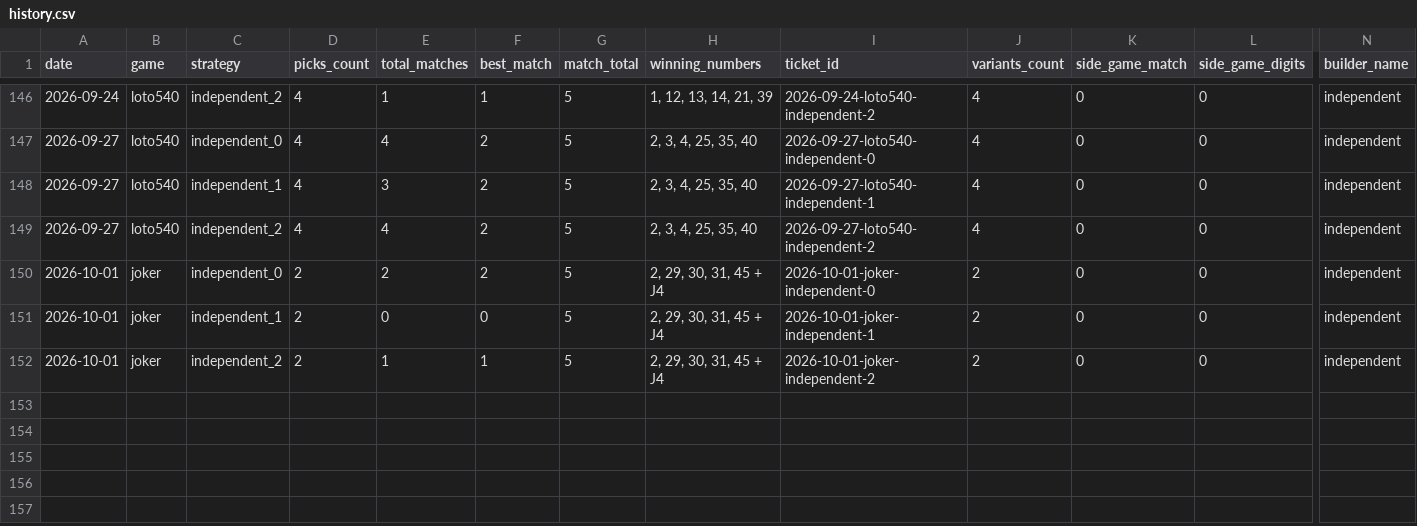
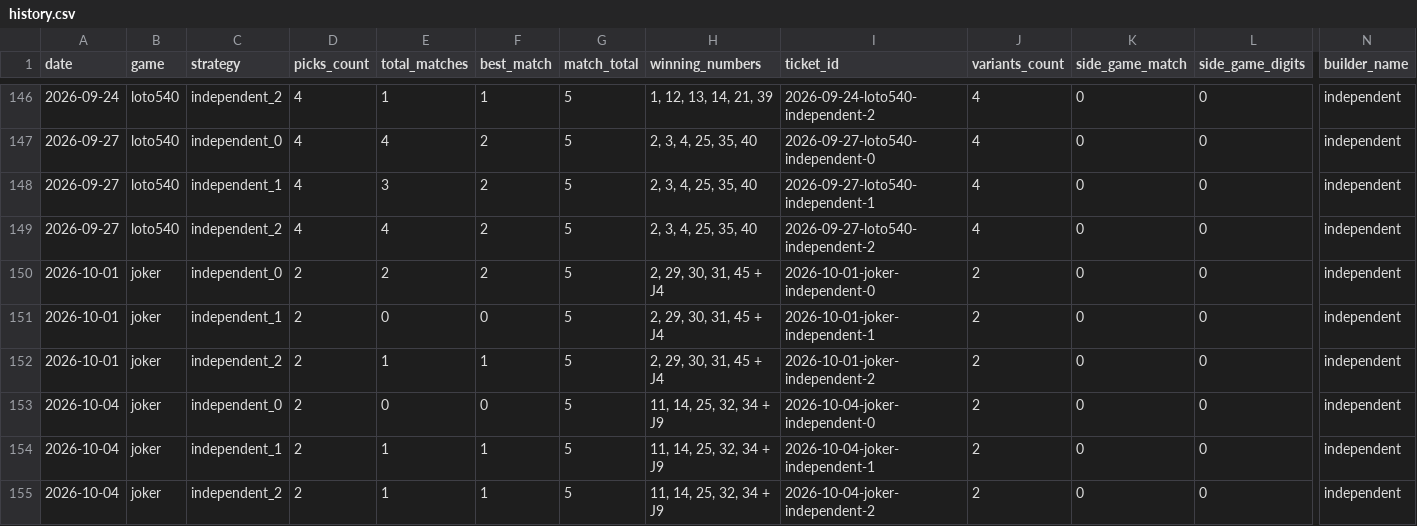
Before and after one commit to alexneamtu/loteria-romana, a CSV file: data/results/history.csv, drawn as a sheet; only a part is shown, gaps mark what is left out; rows hold the shown columns only; the diff names each change by its address in the sheet, - before the commit and + after, or states it on an @@ line.

```diff
--- a/data/results/history.csv
+++ b/data/results/history.csv
+row 153: 2026-10-04 | joker | independent_0 | 2 | 0 | 0 | 5 | 11, 14, 25, 32, 34 + J9 | 2026-10-04-joker-independent-0 | 2 | 0 | 0 | independent
+row 154: 2026-10-04 | joker | independent_1 | 2 | 1 | 1 | 5 | 11, 14, 25, 32, 34 + J9 | 2026-10-04-joker-independent-1 | 2 | 0 | 0 | independent
+row 155: 2026-10-04 | joker | independent_2 | 2 | 1 | 1 | 5 | 11, 14, 25, 32, 34 + J9 | 2026-10-04-joker-independent-2 | 2 | 0 | 0 | independent
```
Also changed, not shown: 1 other file.
